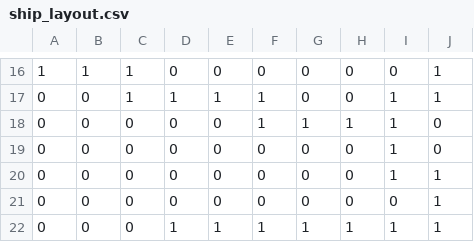
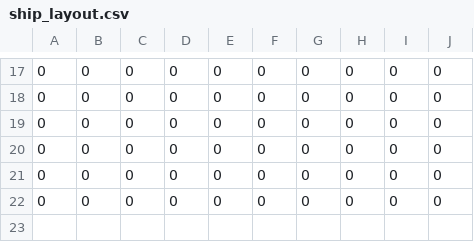
Before and after one commit to DylanPina/CS-440-Project-2, a CSV file: code/output/ship_layout.csv, drawn as a sheet; only a part is shown, gaps mark what is left out; the diff covers the shown part only.

```diff
--- a/code/output/ship_layout.csv
+++ b/code/output/ship_layout.csv
@@ -16,7 +17,6 @@
-1, 1, 1, 0, 0, 0, 0, 0, 0, 1
-0, 0, 1, 1, 1, 1, 0, 0, 1, 1
-0, 0, 0, 0, 0, 1, 1, 1, 1, 0
-0, 0, 0, 0, 0, 0, 0, 0, 1, 0
-0, 0, 0, 0, 0, 0, 0, 0, 1, 1
-0, 0, 0, 0, 0, 0, 0, 0, 0, 1
-0, 0, 0, 1, 1, 1, 1, 1, 1, 1
+0, 0, 0, 0, 0, 0, 0, 0, 0, 0
+0, 0, 0, 0, 0, 0, 0, 0, 0, 0
+0, 0, 0, 0, 0, 0, 0, 0, 0, 0
+0, 0, 0, 0, 0, 0, 0, 0, 0, 0
+0, 0, 0, 0, 0, 0, 0, 0, 0, 0
+0, 0, 0, 0, 0, 0, 0, 0, 0, 0
```
Also changed, not shown: 6 added rows, 5 removed rows and 24 edited cells elsewhere in this file, 8 other files.
